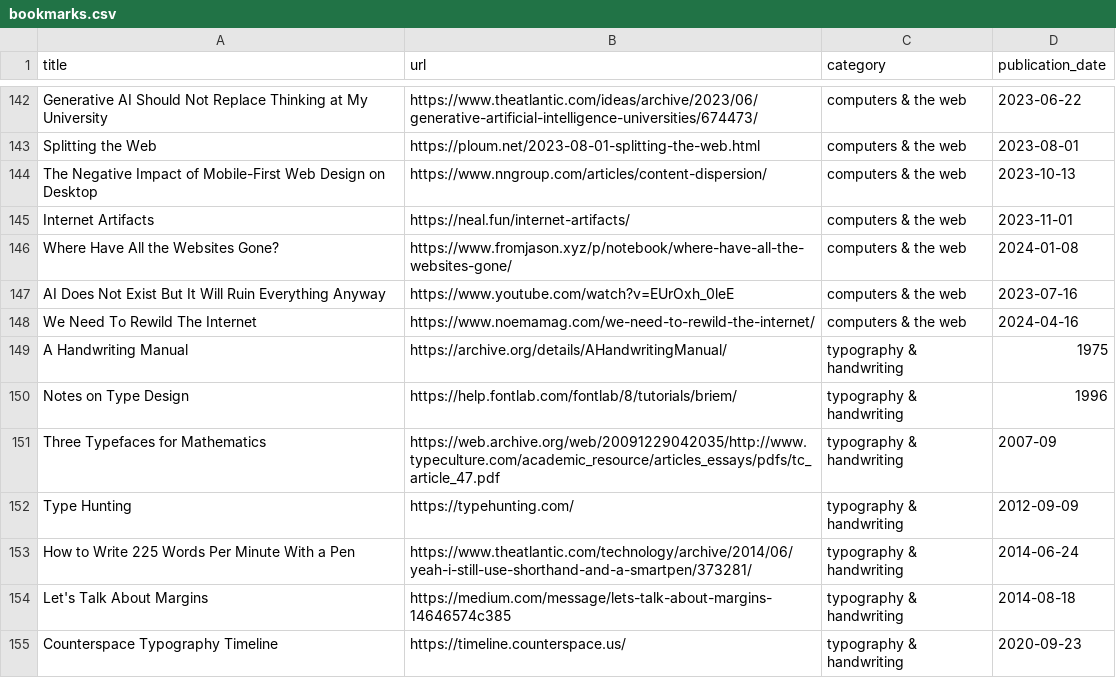
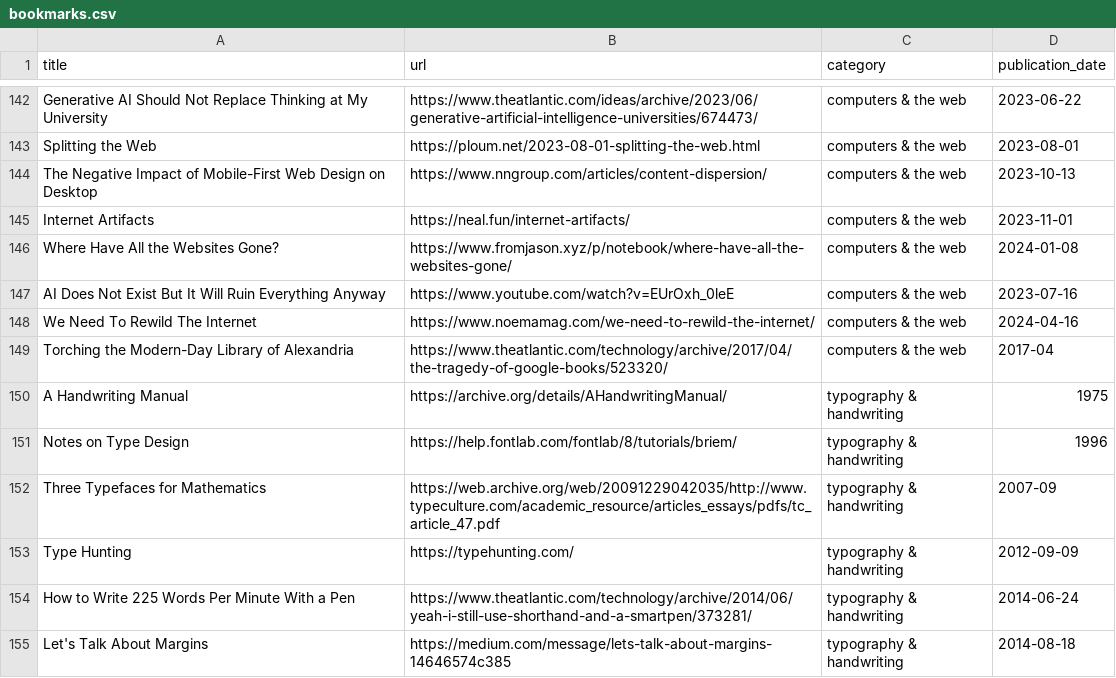
Before and after one commit to jdonland/bookmarks, a CSV file: bookmarks.csv, drawn as a sheet; only a part is shown, gaps mark what is left out; the shorter side is filled out with more unchanged rows; the diff names each change by its address in the sheet, - before the commit and + after, or states it on an @@ line.

Commit message:
add library of alexandria

```diff
--- a/bookmarks.csv
+++ b/bookmarks.csv
+row 149: Torching the Modern-Day Library of Alexandria | https://www.theatlantic.com/technology/archive/2017/04/the-tragedy-of-google-books/523320/ | computers & the web | 2017-04
```
Also changed, not shown: 1 other file.
